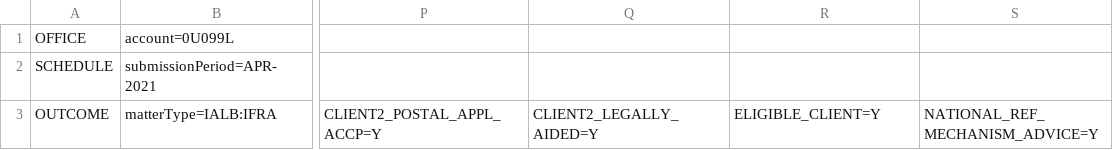
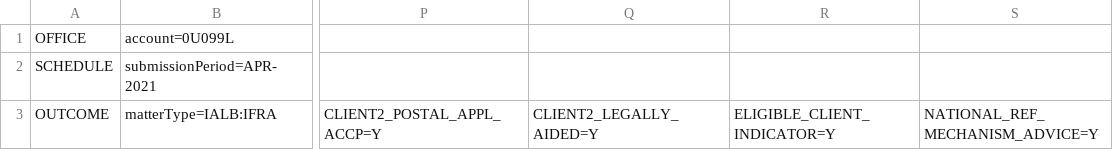
Before and after one commit to ministryofjustice/laa-data-claims-api, a CSV file: claims-data/service/src/integrationTest/resources/test_upload_files/csv/outcomes.csv, drawn as a sheet; only a part is shown, gaps mark what is left out; the diff names each change by its address in the sheet, - before the commit and + after, or states it on an @@ line.

```diff
--- a/claims-data/service/src/integrationTest/resources/test_upload_files/csv/outcomes.csv
+++ b/claims-data/service/src/integrationTest/resources/test_upload_files/csv/outcomes.csv
-R3: ELIGIBLE_CLIENT=Y
+R3: ELIGIBLE_CLIENT_INDICATOR=Y
```
Also changed, not shown: claims-data/service/src/integrationTest/resources/test_upload_files/csv/outcomes-2.csv, 9 other files.
